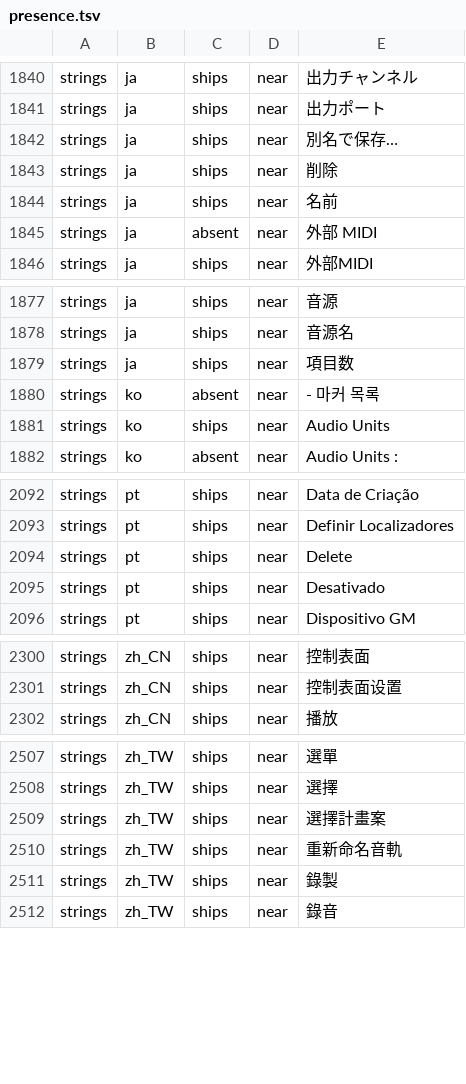
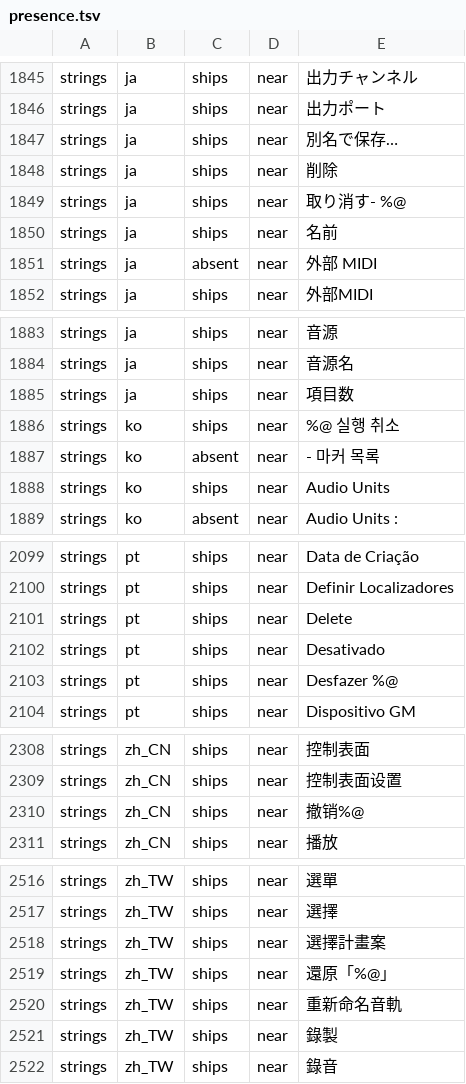
Before and after one commit to Dropit79/logic-pro-mcp, a TSV file: docs/canon/ledger/presence.tsv, drawn as a sheet; only a part is shown, gaps mark what is left out; the diff covers the shown part only.

```diff
--- a/docs/canon/ledger/presence.tsv
+++ b/docs/canon/ledger/presence.tsv
@@ -1843,2 +1848,3 @@ strings	ja	ships	near	"別名で保存…"
 strings	ja	ships	near	"削除"
+strings	ja	ships	near	"取り消す- %@"
 strings	ja	ships	near	"名前"
@@ -1879,2 +1885,3 @@ strings	ja	ships	near	"音源名"
 strings	ja	ships	near	"項目数"
+strings	ko	ships	near	"%@ 실행 취소"
 strings	ko	absent	near	"- 마커 목록"
@@ -2095,2 +2102,3 @@ strings	pt	ships	near	"Delete"
 strings	pt	ships	near	"Desativado"
+strings	pt	ships	near	"Desfazer %@"
 strings	pt	ships	near	"Dispositivo GM"
@@ -2301,2 +2309,3 @@ strings	zh_CN	ships	near	"控制表面"
 strings	zh_CN	ships	near	"控制表面设置"
+strings	zh_CN	ships	near	"撤销%@"
 strings	zh_CN	ships	near	"播放"
@@ -2509,2 +2518,3 @@ strings	zh_TW	ships	near	"選擇"
 strings	zh_TW	ships	near	"選擇計畫案"
+strings	zh_TW	ships	near	"還原「%@」"
 strings	zh_TW	ships	near	"重新命名音軌"
```
Also changed, not shown: 5 added rows elsewhere in this file, docs/canon/ledger/casefold.tsv, 14 other files.
